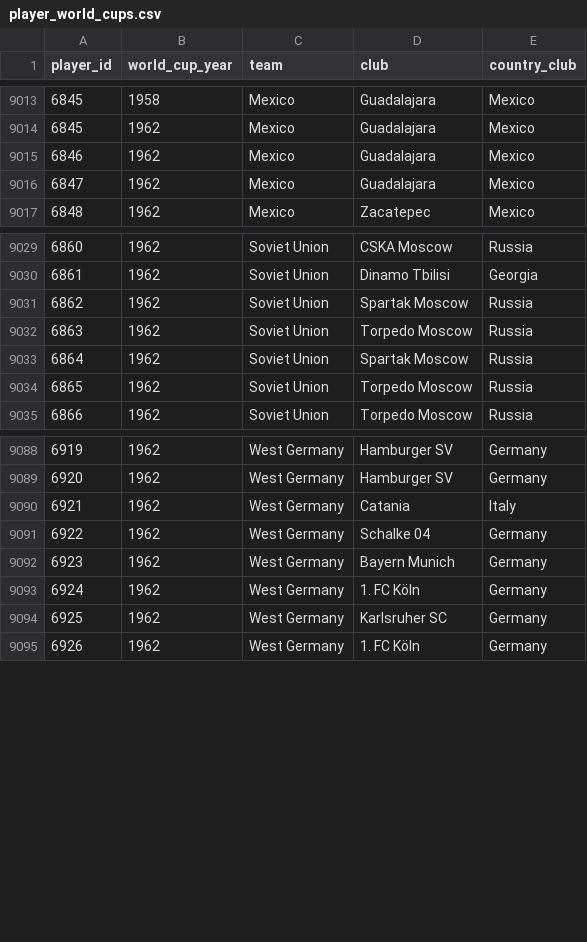
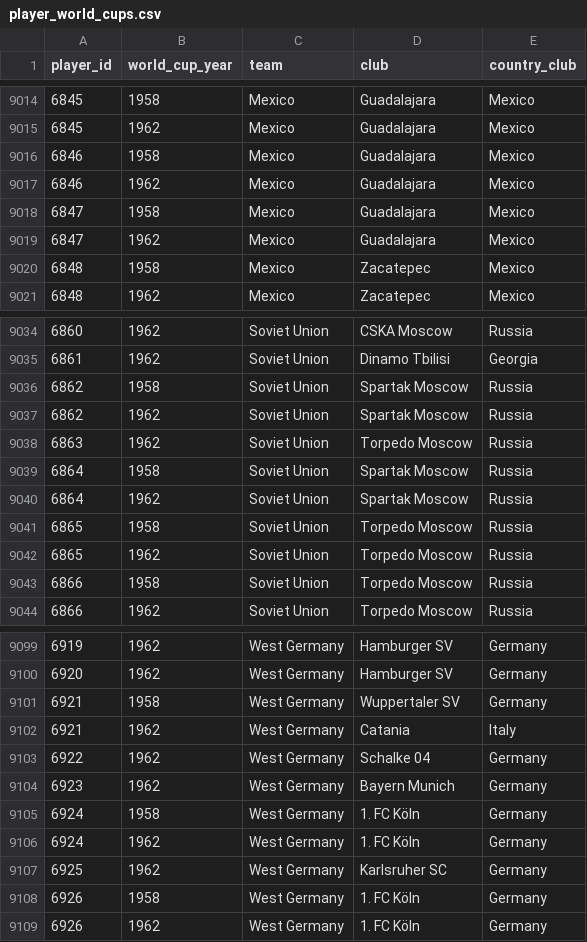
Before and after one commit to rbetis35/mundiales-futbol-datos, a CSV file: WorldCups/players/player_world_cups.csv, drawn as a sheet; only a part is shown, gaps mark what is left out; the diff covers the shown part only; the diff names each change by its address in the sheet, - before the commit and + after, or states it on an @@ line.

Commit message:
Update player_world_cups.csv

```diff
--- a/WorldCups/players/player_world_cups.csv
+++ b/WorldCups/players/player_world_cups.csv
+row 9016: 6846 | 1958 | Mexico | Guadalajara | Mexico
+row 9018: 6847 | 1958 | Mexico | Guadalajara | Mexico
+row 9020: 6848 | 1958 | Mexico | Zacatepec | Mexico
+row 9036: 6862 | 1958 | Soviet Union | Spartak Moscow | Russia
+row 9039: 6864 | 1958 | Soviet Union | Spartak Moscow | Russia
+row 9041: 6865 | 1958 | Soviet Union | Torpedo Moscow | Russia
+row 9043: 6866 | 1958 | Soviet Union | Torpedo Moscow | Russia
+row 9101: 6921 | 1958 | West Germany | Wuppertaler SV | Germany
+row 9105: 6924 | 1958 | West Germany | 1. FC Köln | Germany
+row 9108: 6926 | 1958 | West Germany | 1. FC Köln | Germany
```
Also changed, not shown: 8 added rows elsewhere in this file.
